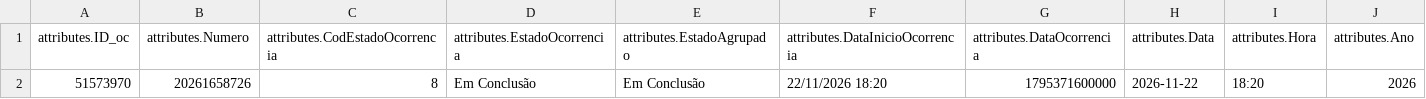
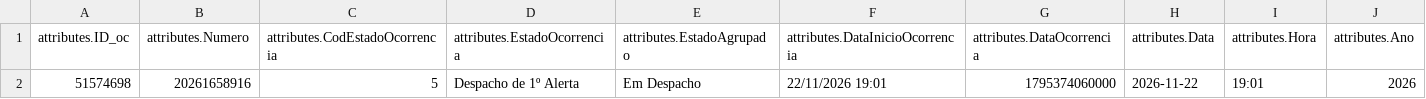
Before and after one commit to CatiaBarros/occurrence-data-collector, a CSV file: Ocorrencias_incendio.csv, drawn as a sheet; only a part is shown; removed rows and columns are numbered as before the commit, all else as after; rows hold the shown columns only; the diff names each change by its address in the sheet, - before the commit and + after, or states it on an @@ line.

```diff
--- a/Ocorrencias_incendio.csv
+++ b/Ocorrencias_incendio.csv
-row 2: 51573970 | 20261658726 | 8 | Em Conclusão | Em Conclusão | 22/11/2026 18:20 | 1795371600000 | 2026-11-22 | 18:20 | 2026
+row 2: 51574698 | 20261658916 | 5 | Despacho de 1º Alerta | Em Despacho | 22/11/2026 19:01 | 1795374060000 | 2026-11-22 | 19:01 | 2026
```
Also changed, not shown: Ocorrencias_mau_tempo.csv, dados_prociv_expanded.csv, 1 other file.
